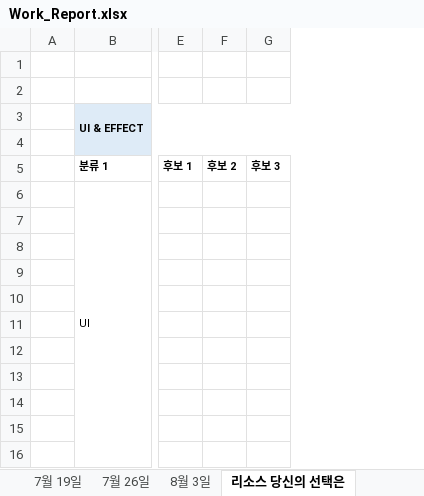
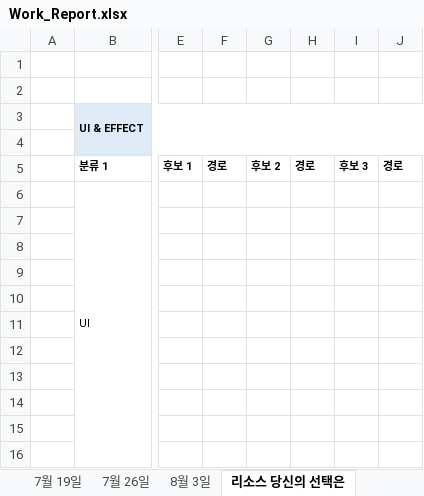
Before and after one commit to parkk0724/BrawlStars, an Excel workbook: Work_Report.xlsx, sheet 리소스 당신의 선택은, drawn as a sheet; only a part is shown, gaps mark what is left out; values as stored, in another font and other column widths than the file's, no borders; the diff names each change by its address in the sheet, - before the commit and + after, or states it on an @@ line.

Commit message:
워크리포트 갱신

```diff
--- a/Work_Report.xlsx (sheet 리소스 당신의 선택은)
+++ b/Work_Report.xlsx (sheet 리소스 당신의 선택은)
+column F, row 5: 경로
+column H, row 5: 경로
+column J, row 5: 경로
```
